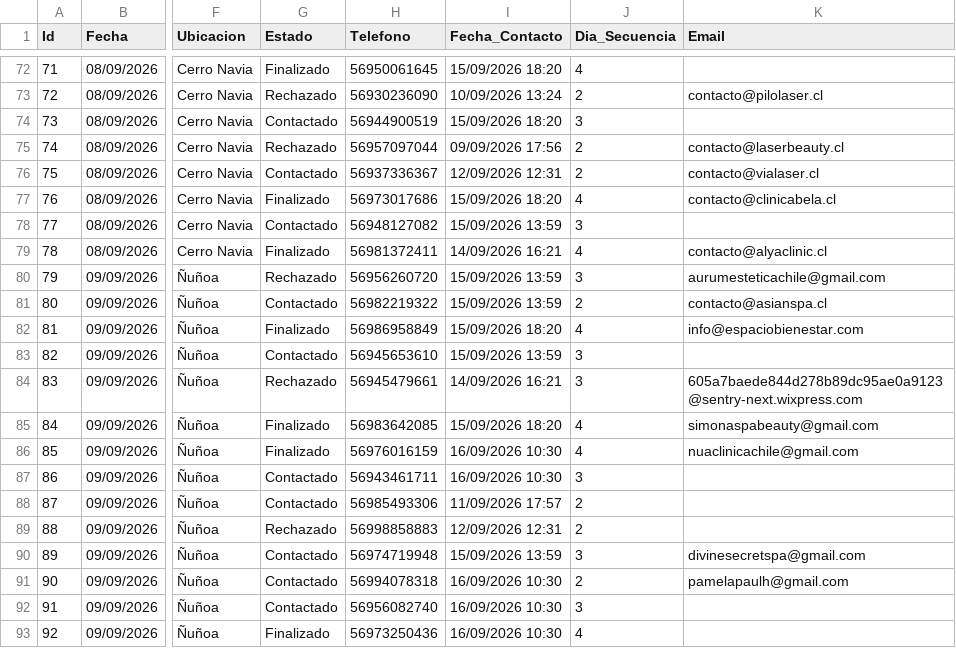
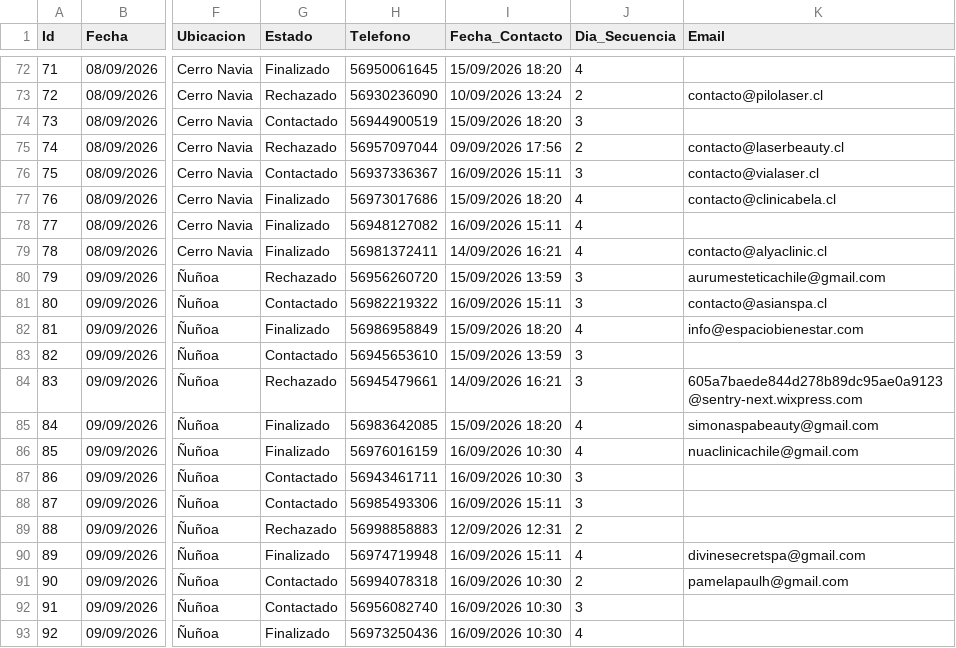
Before and after one commit to POPnLAR/Clientes, a CSV file: prospeccion_gestionvital_pro.csv, drawn as a sheet; only a part is shown, gaps mark what is left out; the diff names each change by its address in the sheet, - before the commit and + after, or states it on an @@ line.

Commit message:
Actualizacion leads [Skip CI]

```diff
--- a/prospeccion_gestionvital_pro.csv
+++ b/prospeccion_gestionvital_pro.csv
-I76 (Fecha_Contacto): 12/09/2026 12:31
+I76 (Fecha_Contacto): 16/09/2026 15:11
-J76 (Dia_Secuencia): 2
+J76 (Dia_Secuencia): 3
-G78 (Estado): Contactado
+G78 (Estado): Finalizado
-I78 (Fecha_Contacto): 15/09/2026 13:59
+I78 (Fecha_Contacto): 16/09/2026 15:11
-J78 (Dia_Secuencia): 3
+J78 (Dia_Secuencia): 4
-I81 (Fecha_Contacto): 15/09/2026 13:59
+I81 (Fecha_Contacto): 16/09/2026 15:11
-J81 (Dia_Secuencia): 2
+J81 (Dia_Secuencia): 3
-I88 (Fecha_Contacto): 11/09/2026 17:57
+I88 (Fecha_Contacto): 16/09/2026 15:11
-J88 (Dia_Secuencia): 2
+J88 (Dia_Secuencia): 3
-G90 (Estado): Contactado
+G90 (Estado): Finalizado
-I90 (Fecha_Contacto): 15/09/2026 13:59
+I90 (Fecha_Contacto): 16/09/2026 15:11
-J90 (Dia_Secuencia): 3
+J90 (Dia_Secuencia): 4
```
